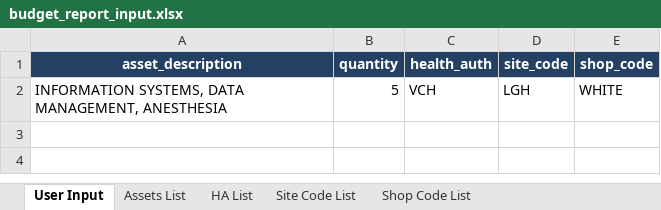
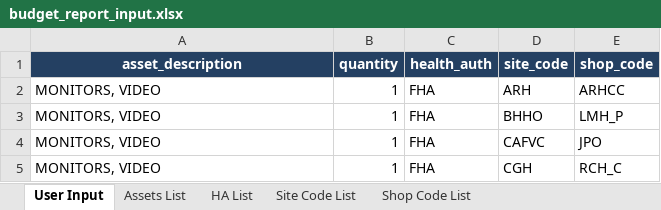
Before and after one commit to jonathanjqchen/biomed-service-delivery-cost-model, an Excel workbook: model_inputs/budget_report_input.xlsx, sheet User Input, drawn as a sheet; values as stored, in another font and other column widths than the file's, no borders; charts and pictures and table styles not drawn; removed rows and columns are numbered as before the commit, all else as after; the diff names each change by its address in the sheet, - before the commit and + after, or states it on an @@ line.

```diff
--- a/model_inputs/budget_report_input.xlsx (sheet User Input)
+++ b/model_inputs/budget_report_input.xlsx (sheet User Input)
-row 2: INFORMATION SYSTEMS, DATA MANAGEMENT, ANESTHESIA | 5 | VCH | LGH | WHITE
+row 2: MONITORS, VIDEO | 1 | FHA | ARH | ARHCC
+row 3: MONITORS, VIDEO | 1 | FHA | BHHO | LMH_P
+row 4: MONITORS, VIDEO | 1 | FHA | CAFVC | JPO
+row 5: MONITORS, VIDEO | 1 | FHA | CGH | RCH_C
```
Also changed, not shown: charts or pictures, model_inputs/financial_reports/clinical/FHA.xlsx, model_inputs/financial_reports/imaging/FHA.xlsx, 10 other files.
